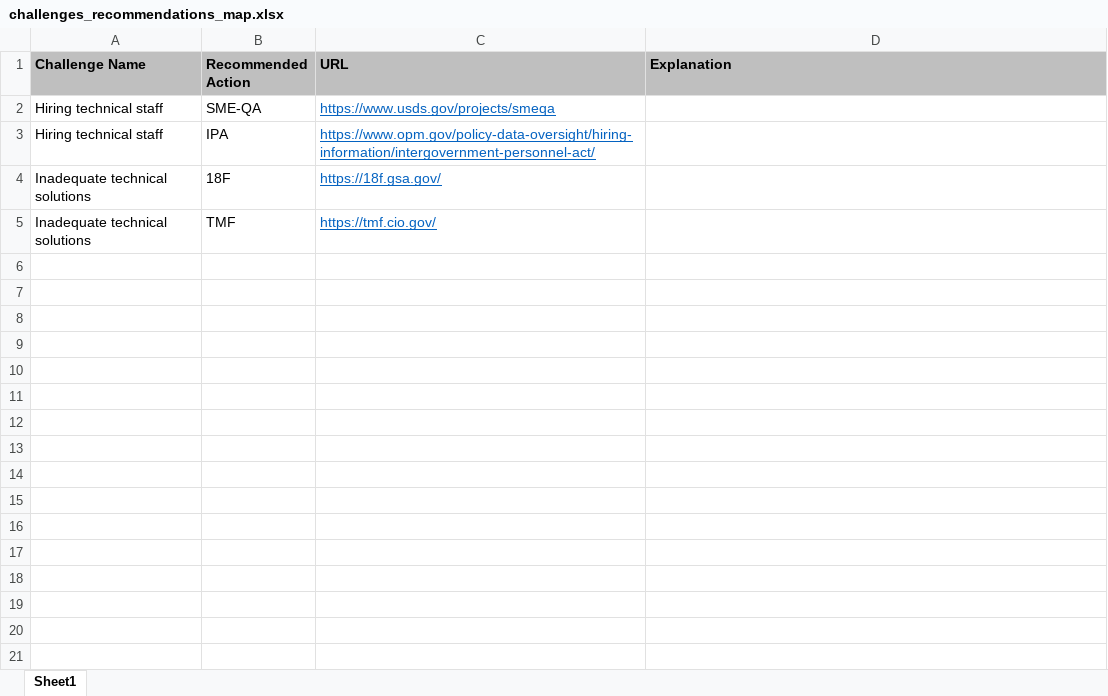
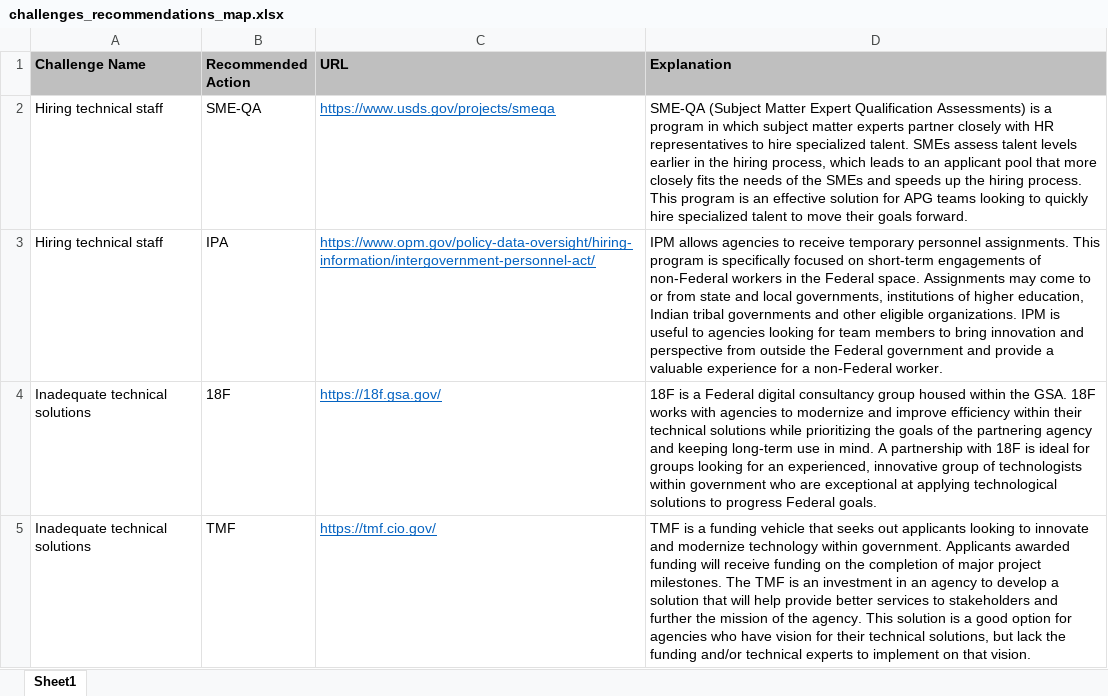
Before and after one commit to metzgr/pgov-cover-sheet-reader, an Excel workbook: src/resources/templates/excel/challenges_recommendations_map.xlsx, sheet Sheet1, drawn as a sheet; values as stored, in another font and other column widths than the file's, no borders; the diff names each change by its address in the sheet, - before the commit and + after, or states it on an @@ line.

Commit message:
Add explanations to challenge recommendations
This commit also updates the size of the challenge recommendations table to give more space for the explanations column.

```diff
--- a/src/resources/templates/excel/challenges_recommendations_map.xlsx (sheet Sheet1)
+++ b/src/resources/templates/excel/challenges_recommendations_map.xlsx (sheet Sheet1)
-D2 (Explanation): (empty)
+D2 (Explanation): SME-QA (Subject Matter Expert Qualification Assessments) is a program in which subject matter experts partner closely with HR representatives to hire specialized talent. SMEs assess talent levels earlier in the hiring process, which leads to an applicant pool that more closely fits the needs of the SMEs and speeds up the hiring process. This program is an effective solution for APG teams looking to quickly hire specialized talent to move their goals forward.
-D3 (Explanation): (empty)
+D3 (Explanation): IPM allows agencies to receive temporary personnel assignments. This program is specifically focused on short-term engagements of non-Federal workers in the Federal space. Assignments may come to or from state and local governments, institutions of higher education, Indian tribal governments and other eligible organizations. IPM is useful to agencies looking for team members to bring innovation and perspective from outside the Federal government and provide a valuable experience for a non-Federal worker.
-D4 (Explanation): (empty)
+D4 (Explanation): 18F is a Federal digital consultancy group housed within the GSA. 18F works with agencies to modernize and improve efficiency within their technical solutions while prioritizing the goals of the partnering agency and keeping long-term use in mind. A partnership with 18F is ideal for groups looking for an experienced, innovative group of technologists within government who are exceptional at applying technological solutions to progress Federal goals.
-D5 (Explanation): (empty)
+D5 (Explanation): TMF is a funding vehicle that seeks out applicants looking to innovate and modernize technology within government. Applicants awarded funding will receive funding on the completion of major project milestones. The TMF is an investment in an agency to develop a solution that will help provide better services to stakeholders and further the mission of the agency. This solution is a good option for agencies who have vision for their technical solutions, but lack the funding and/or technical experts to implement on that vision.
```
Also changed, not shown: 1 other file.
